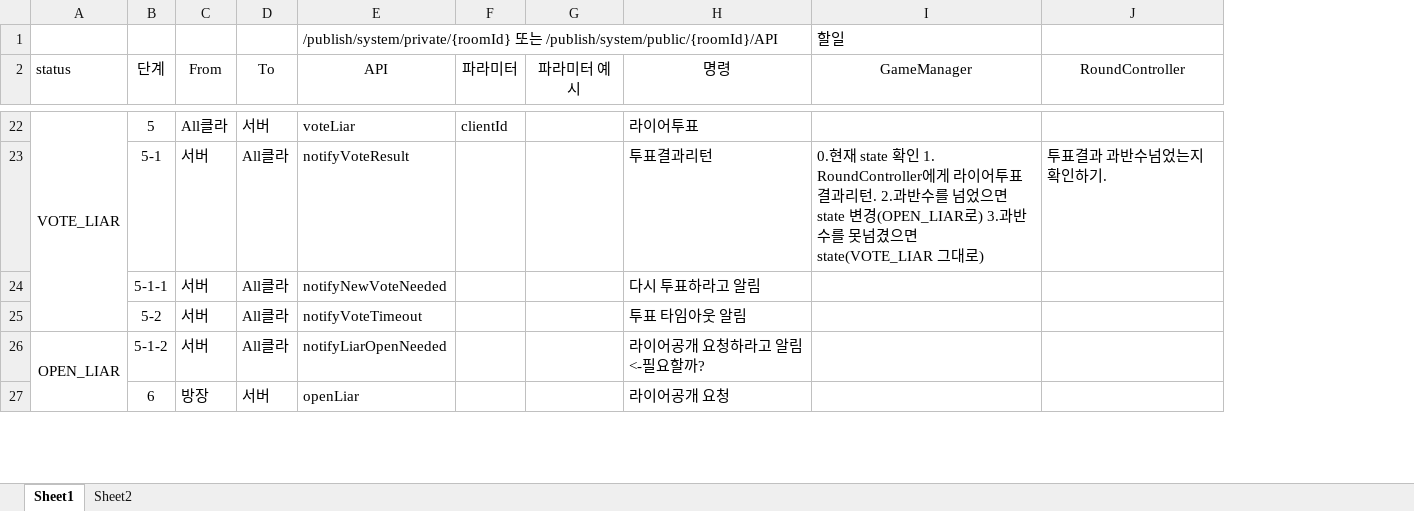
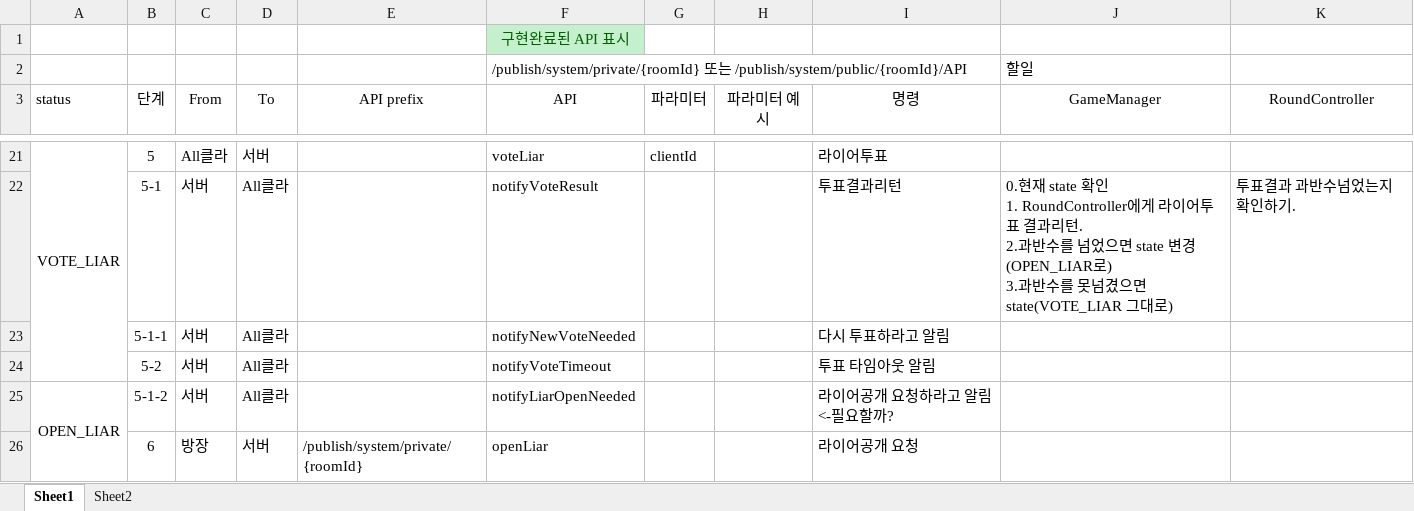
Before and after one commit to LiarGameDevelop/LiarGameServer, an Excel workbook: doc/flow.xlsx, sheet Sheet1, drawn as a sheet; only a part is shown, gaps mark what is left out; values as stored, in another font and other column widths than the file's, no borders; addresses are those after the commit; the diff covers the shown part only; the diff names each change by its address in the sheet, - before the commit and + after, or states it on an @@ line.

```diff
--- a/doc/flow.xlsx (sheet Sheet1)
+++ b/doc/flow.xlsx (sheet Sheet1)
+column E (API prefix), row 26: /publish/system/private/{roomId}
+row 1:  |  |  |  |  | 구현완료된 API 표시
-J22 (GameManager): …그대로)
+J22 (GameManager): …그대로)
```
Also changed, not shown: 3 added rows, 5 removed rows, 15 edited cells and cell formats elsewhere in this sheet, sheet Sheet2, 22 other files.
